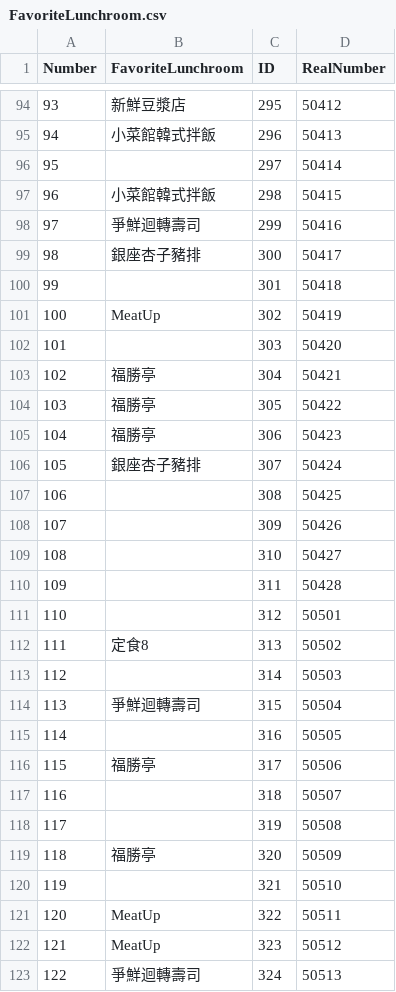
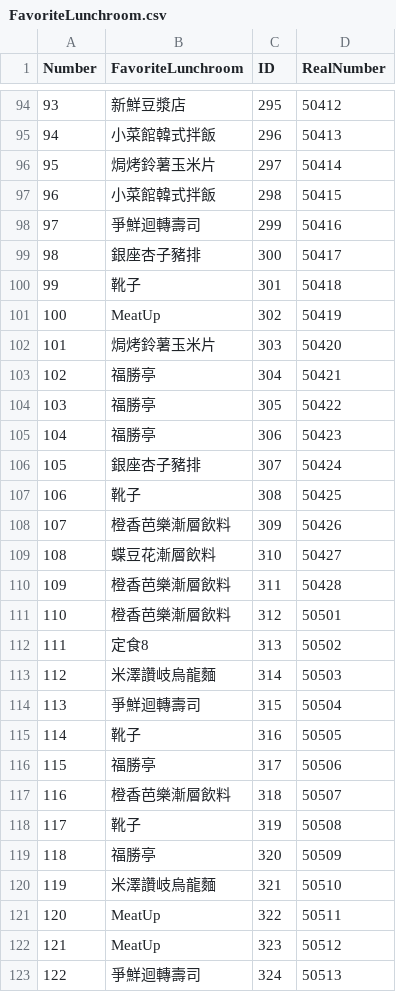
Before and after one commit to Ventim509/pandas, a CSV file: FavoriteLunchroom.csv, drawn as a sheet; only a part is shown, gaps mark what is left out; the diff covers the shown part only.

Commit message:
Update FavoriteLunchroom.csv

```diff
--- a/FavoriteLunchroom.csv
+++ b/FavoriteLunchroom.csv
@@ -95,3 +95,3 @@ Number,FavoriteLunchroom,ID,RealNumber
 94,小菜館韓式拌飯,296,50413
-95,,297,50414
+95,焗烤鈴薯玉米片,297,50414
 96,小菜館韓式拌飯,298,50415
@@ -99,5 +99,5 @@ Number,FavoriteLunchroom,ID,RealNumber
 98,銀座杏子豬排,300,50417
-99,,301,50418
+99,靴子,301,50418
 100,MeatUp,302,50419
-101,,303,50420
+101,焗烤鈴薯玉米片,303,50420
 102,福勝亭,304,50421
@@ -106,16 +106,16 @@ Number,FavoriteLunchroom,ID,RealNumber
 105,銀座杏子豬排,307,50424
-106,,308,50425
-107,,309,50426
-108,,310,50427
-109,,311,50428
-110,,312,50501
+106,靴子,308,50425
+107,橙香芭樂漸層飲料,309,50426
+108,蝶豆花漸層飲料,310,50427
+109,橙香芭樂漸層飲料,311,50428
+110,橙香芭樂漸層飲料,312,50501
 111,定食8,313,50502
-112,,314,50503
+112,米澤讚岐烏龍麵,314,50503
 113,爭鮮迴轉壽司,315,50504
-114,,316,50505
+114,靴子,316,50505
 115,福勝亭,317,50506
-116,,318,50507
-117,,319,50508
+116,橙香芭樂漸層飲料,318,50507
+117,靴子,319,50508
 118,福勝亭,320,50509
-119,,321,50510
+119,米澤讚岐烏龍麵,321,50510
 120,MeatUp,322,50511
```
Also changed, not shown: 56 edited cells elsewhere in this file.
